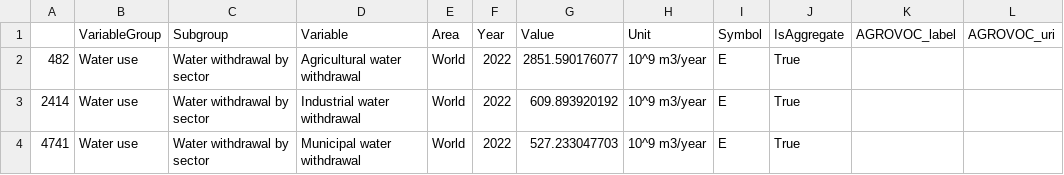
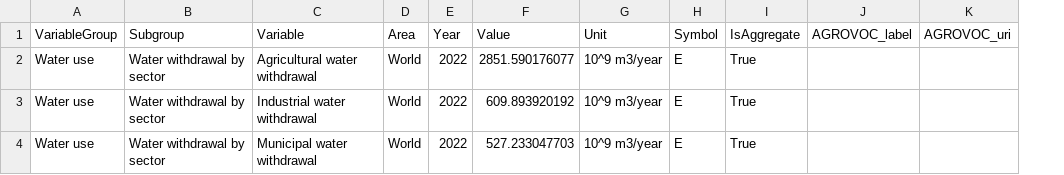
Before and after one commit to TCoaM/TrueCostOfAMeal, a CSV file: site/final_data/filtered_water_agrovoc.csv, drawn as a sheet; the diff names each change by its address in the sheet, - before the commit and + after, or states it on an @@ line.

```diff
--- a/site/final_data/filtered_water_agrovoc.csv
+++ b/site/final_data/filtered_water_agrovoc.csv
-column A, rows 2-4: 482 | 2414 | 4741
```
Also changed, not shown: site/final_data/filtered_landuse_agrovoc.csv, 1 other file.
